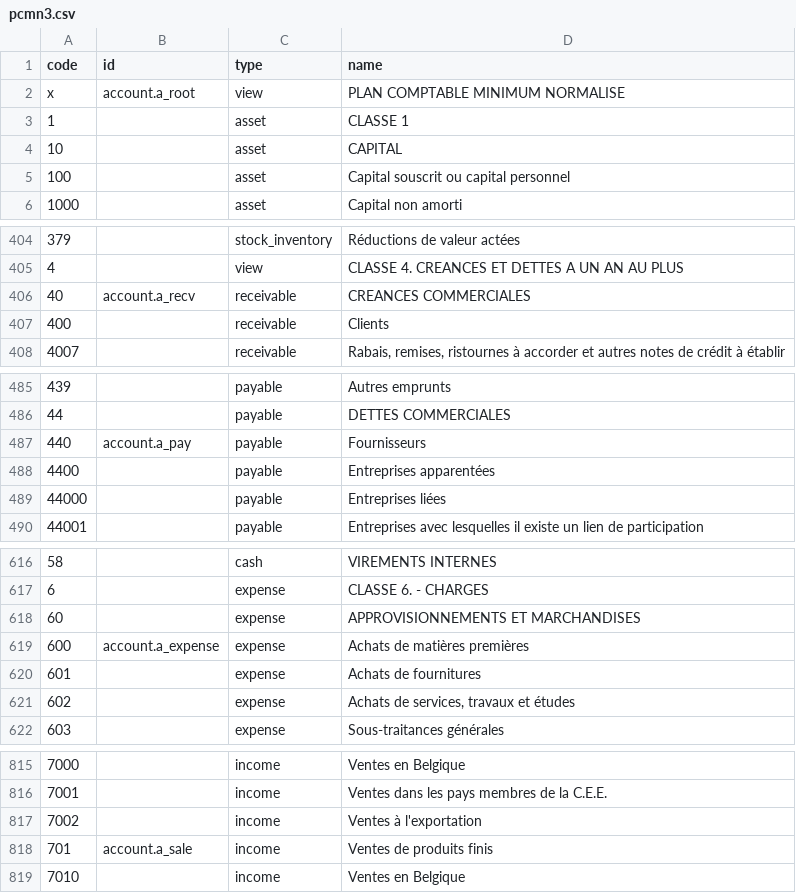
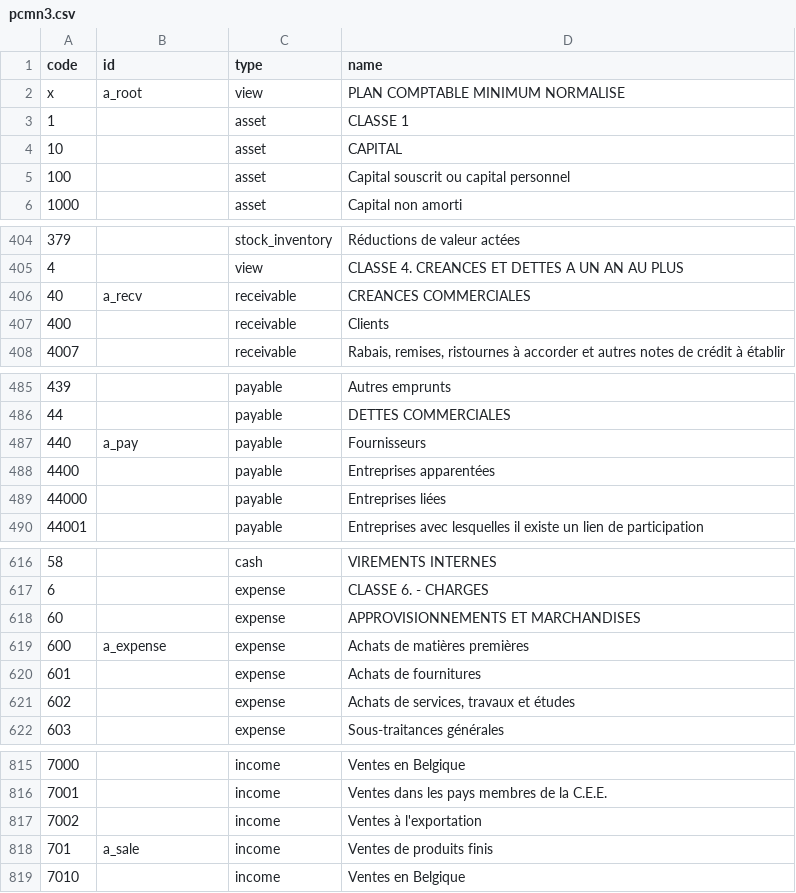
Before and after one commit to anggadk01/lika_liku_magang, a CSV file: addons/l10n_be/pcmn3.csv, drawn as a sheet; only a part is shown, gaps mark what is left out.

```diff
--- a/addons/l10n_be/pcmn3.csv
+++ b/addons/l10n_be/pcmn3.csv
@@ -1,3 +1,3 @@
 "code","id","type","name"
-"x","account.a_root","view","PLAN COMPTABLE MINIMUM NORMALISE"
+"x","a_root","view","PLAN COMPTABLE MINIMUM NORMALISE"
 1,,"asset","CLASSE 1"
@@ -405,3 +405,3 @@
 4,,"view","CLASSE 4. CREANCES ET DETTES A UN AN AU PLUS"
-40,"account.a_recv","receivable","CREANCES COMMERCIALES"
+40,"a_recv","receivable","CREANCES COMMERCIALES"
 400,,"receivable","Clients"
@@ -486,3 +486,3 @@
 44,,"payable","DETTES COMMERCIALES"
-440,"account.a_pay","payable","Fournisseurs"
+440,"a_pay","payable","Fournisseurs"
 4400,,"payable","Entreprises apparentées"
@@ -618,3 +618,3 @@
 60,,"expense","APPROVISIONNEMENTS ET MARCHANDISES"
-600,"account.a_expense","expense","Achats de matières premières"
+600,"a_expense","expense","Achats de matières premières"
 601,,"expense","Achats de fournitures"
@@ -817,3 +817,3 @@
 7002,,"income","Ventes à l'exportation"
-701,"account.a_sale","income","Ventes de produits finis"
+701,"a_sale","income","Ventes de produits finis"
 7010,,"income","Ventes en Belgique"
```
Also changed, not shown: 2 other files.
